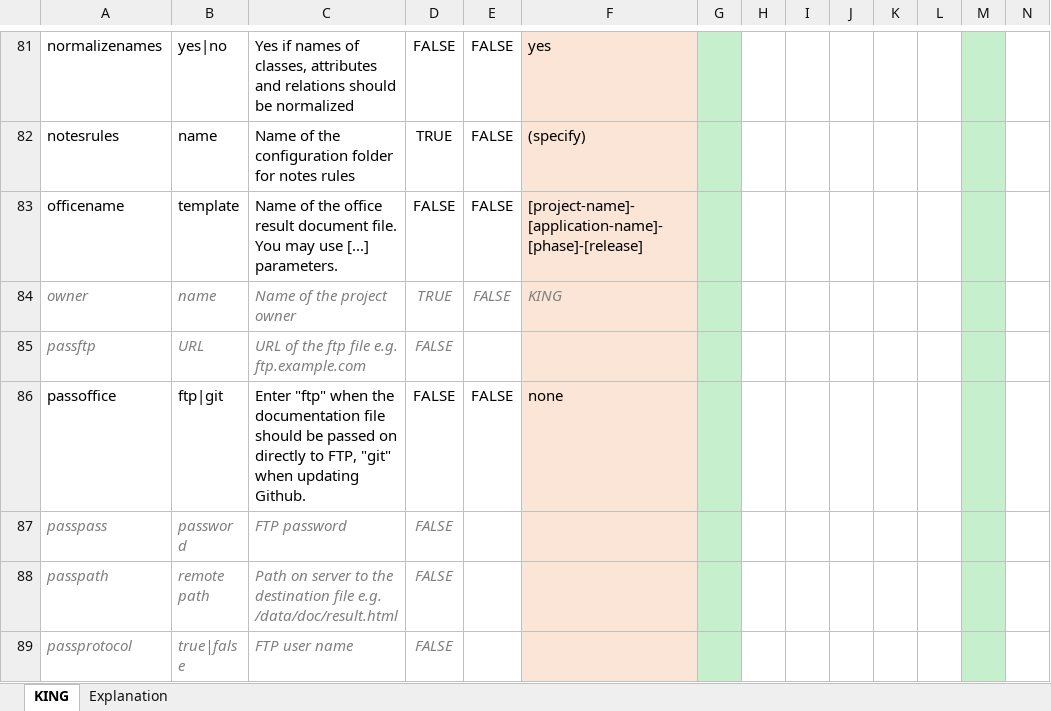
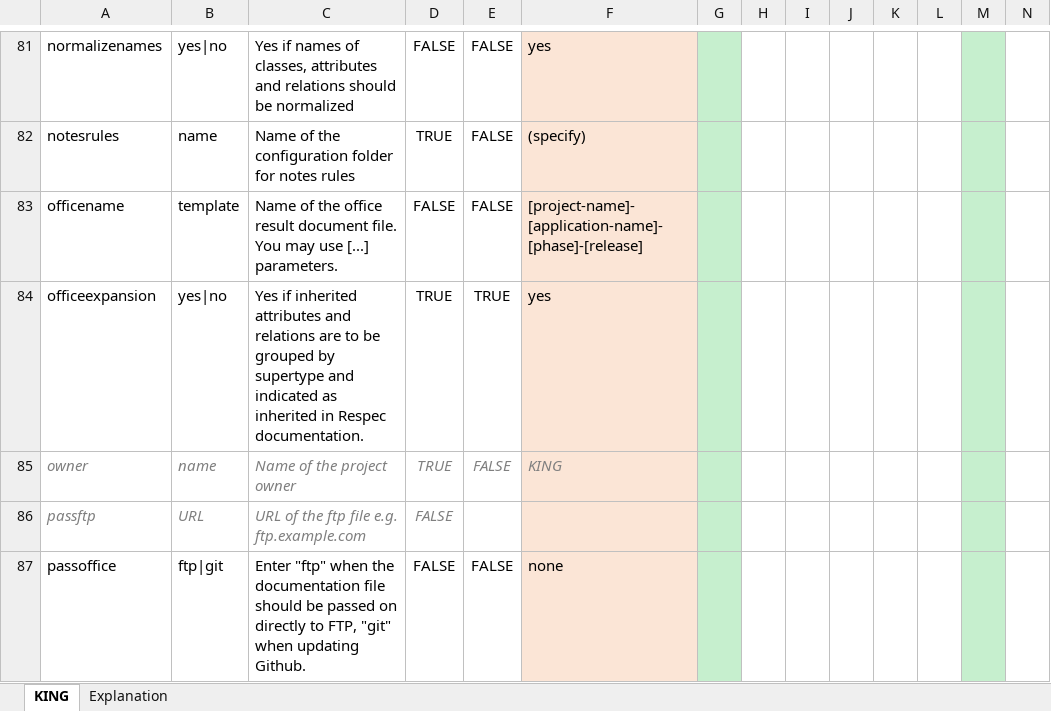
Before and after one commit to Imvertor/Imvertor-Maven, an Excel workbook: src/main/resources/input/KING/props/KING.xlsx, sheet KING, drawn as a sheet; only a part is shown, gaps mark what is left out; the shorter side is filled out with more unchanged rows; values as stored, in another font and other column widths than the file's, no borders; rows hold the shown columns only; the diff names each change by its address in the sheet, - before the commit and + after, or states it on an @@ line.

Commit message:
Update KING.xlsx
officeexpansion toegevoegd.

```diff
--- a/src/main/resources/input/KING/props/KING.xlsx (sheet KING)
+++ b/src/main/resources/input/KING/props/KING.xlsx (sheet KING)
+row 84: officeexpansion | yes|no | Yes if inherited attributes and relations are to be grouped by supertype and indicated as inherited in Respec documentation. | TRUE | TRUE | yes
```
